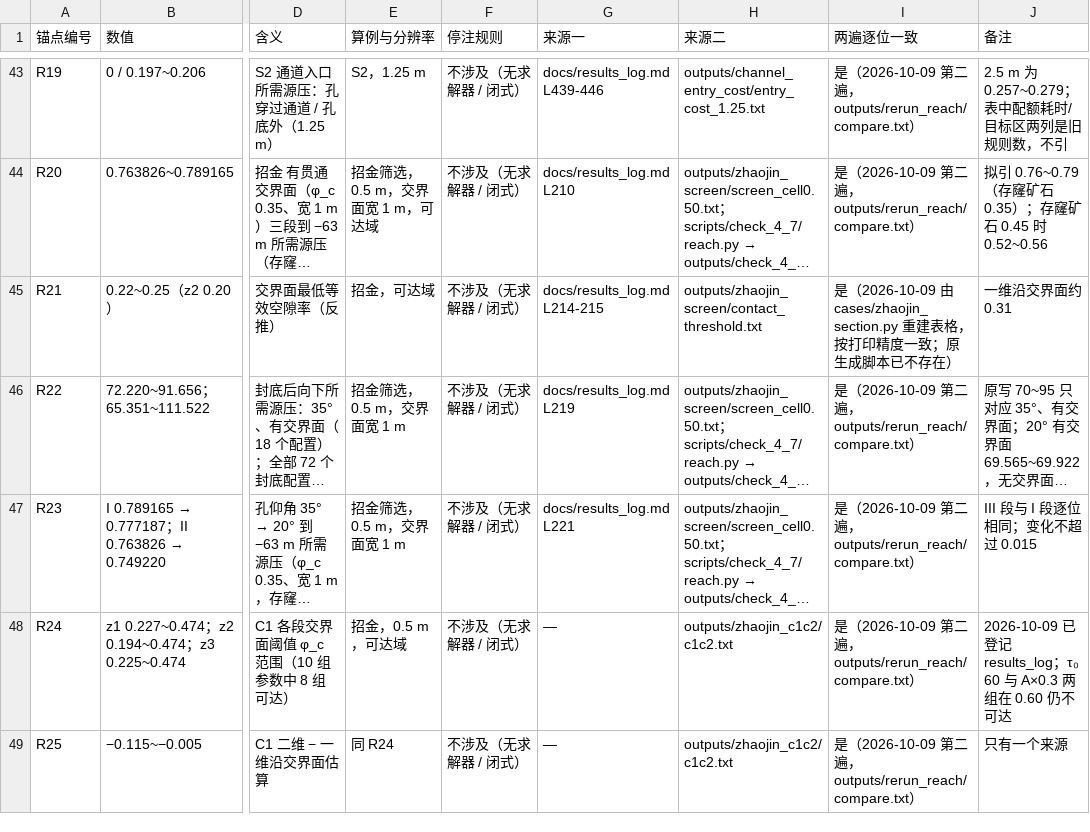
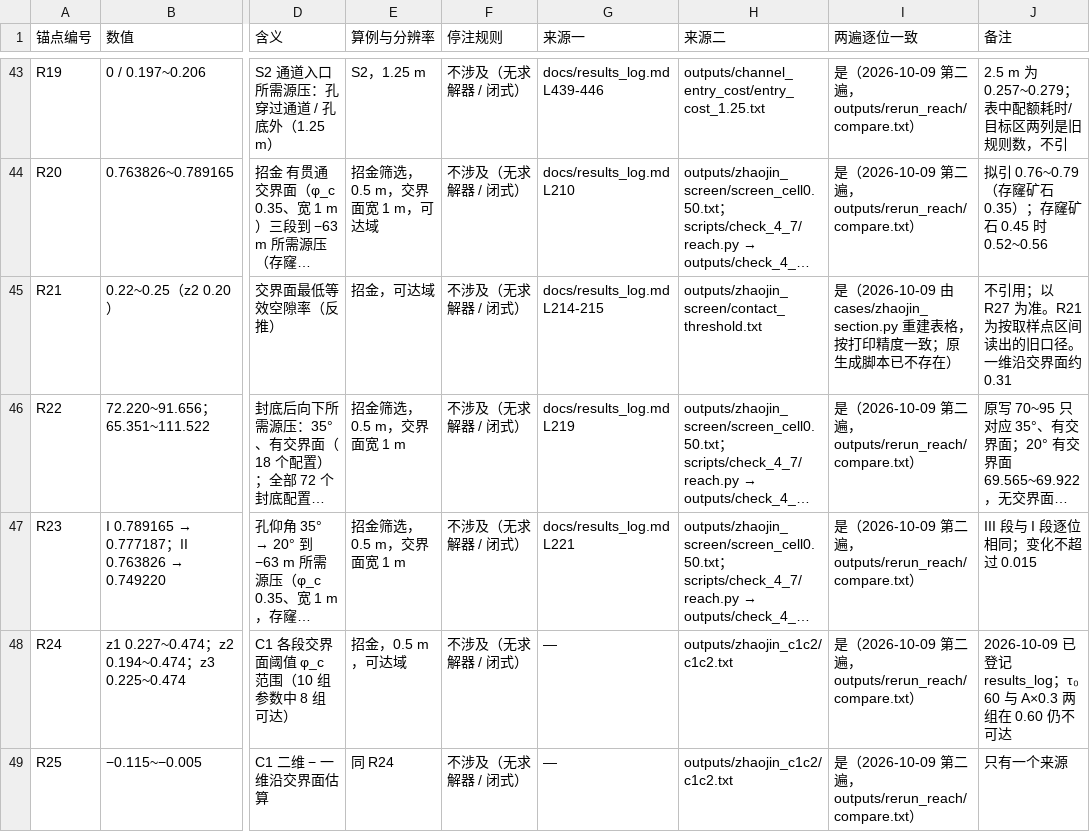
Before and after one commit to emobumo/pfc-fipy-coupling, a CSV file: docs/anchors_ch4.csv, drawn as a sheet; only a part is shown, gaps mark what is left out; long unchanged cells end in …; the diff names each change by its address in the sheet, - before the commit and + after, or states it on an @@ line.

```diff
--- a/docs/anchors_ch4.csv
+++ b/docs/anchors_ch4.csv
-J45 (备注): 一维沿交界面约 0.31
+J45 (备注): 不引用；以 R27 为准。R21 为按取样点区间读出的旧口径。一维沿交界面约 0.31
```
Also changed, not shown: 9 other files.
